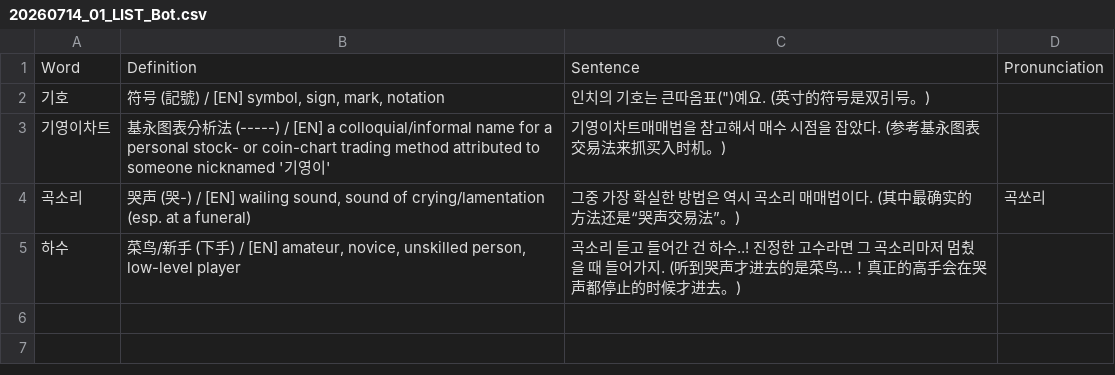
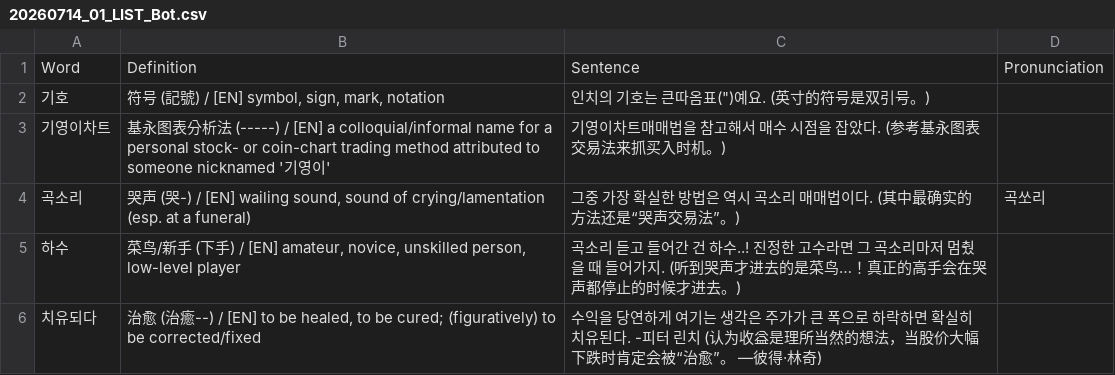
Before and after one commit to sinhong96/Korean-FlashCard-Web, a CSV file: vocablist_csv/20260714_01_LIST_Bot.csv, drawn as a sheet.

Commit message:
Bot: add 1 word(s)

```diff
--- a/vocablist_csv/20260714_01_LIST_Bot.csv
+++ b/vocablist_csv/20260714_01_LIST_Bot.csv
@@ -5 +5,2 @@ Word,Definition,Sentence,Pronunciation
 하수,"菜鸟/新手 (下手) / [EN] amateur, novice, unskilled person, low-level player",곡소리 듣고 들어간 건 하수..! 진정한 고수라면 그 곡소리마저 멈췄을 때 들어가지. (听到哭声才进去的是菜鸟…！真正的高手会在哭声都停止的时候才进去。),
+치유되다,"治愈 (治癒--) / [EN] to be healed, to be cured; (figuratively) to be corrected/fixed",수익을 당연하게 여기는 생각은 주가가 큰 폭으로 하락하면 확실히 치유된다. -피터 린치 (认为收益是理所当然的想法，当股价大幅下跌时肯定会被“治愈”。 —彼得·林奇),
```
